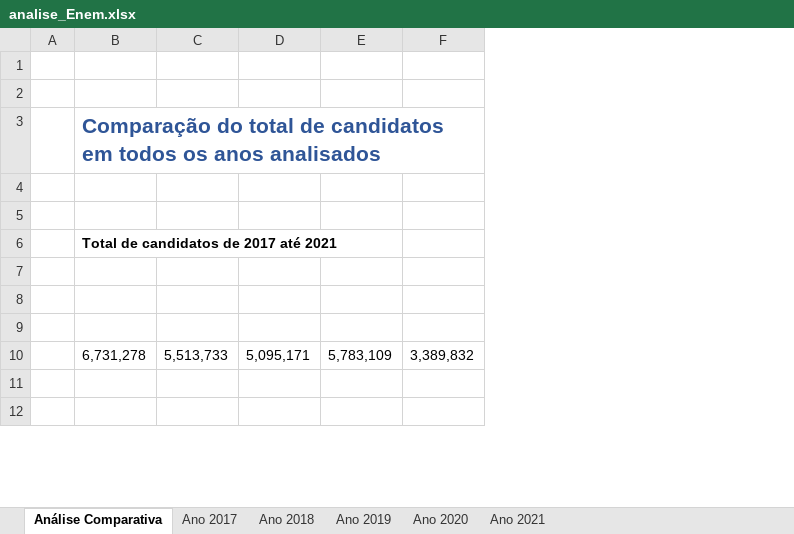
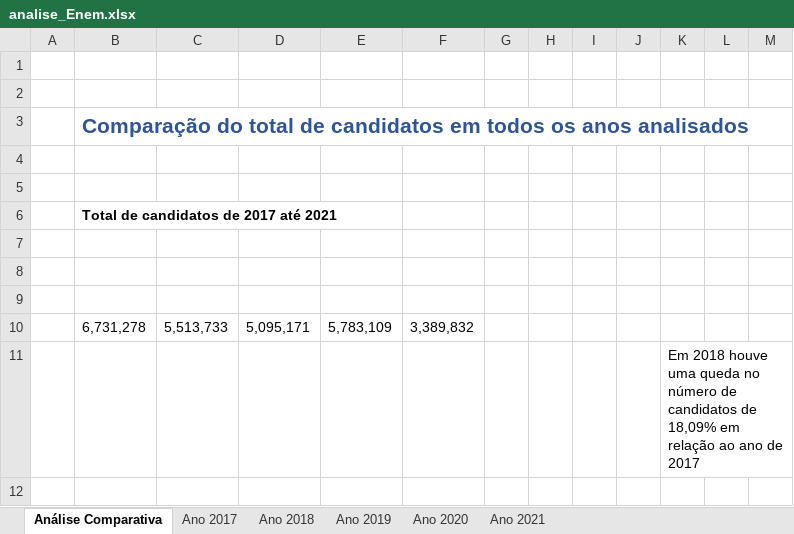
Before and after one commit to jonasnunes/Analise_Enem, an Excel workbook: Excel/analise_Enem.xlsx, sheet Análise Comparativa, drawn as a sheet; only a part is shown; values as stored, in another font and other column widths than the file's, no borders; charts and pictures not drawn; the diff covers the shown part only; the diff names each change by its address in the sheet, - before the commit and + after, or states it on an @@ line.

Commit message:
Update analise_Enem.xlsx

```diff
--- a/Excel/analise_Enem.xlsx (sheet Análise Comparativa)
+++ b/Excel/analise_Enem.xlsx (sheet Análise Comparativa)
+column G, empty
+column H, empty
+column I, empty
+column J, empty
+column K, row 11: Em 2018 houve uma queda no número de candidatos de 18,09% em relação ao ano de 2017
+column L, empty
+column M, empty
```
Also changed, not shown: 105 added rows elsewhere in this sheet, charts or pictures.
